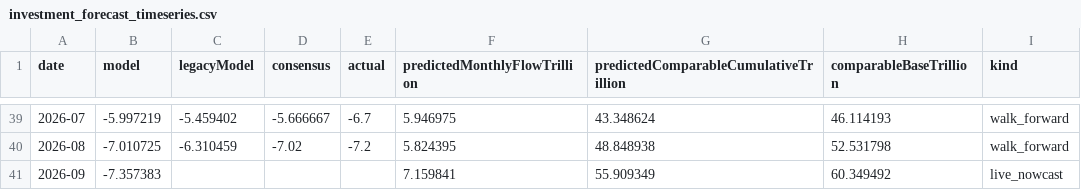
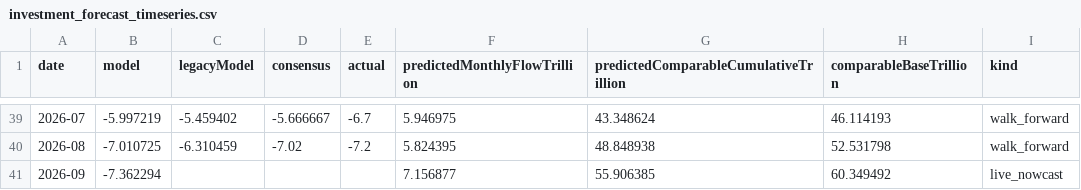
Before and after one commit to wangzhwiei/macro-dashboard, a CSV file: outputs/investment-model/investment_forecast_timeseries.csv, drawn as a sheet; only a part is shown, gaps mark what is left out.

```diff
--- a/outputs/investment-model/investment_forecast_timeseries.csv
+++ b/outputs/investment-model/investment_forecast_timeseries.csv
@@ -40,2 +40,2 @@
 2026-08,-7.010725,-6.310459,-7.02,-7.2,5.824395,48.848938,52.531798,walk_forward
-2026-09,-7.357383,,,,7.159841,55.909349,60.349492,live_nowcast
+2026-09,-7.362294,,,,7.156877,55.906385,60.349492,live_nowcast
```
Also changed, not shown: outputs/frequency-freshness-audit.csv, 9 other files.
